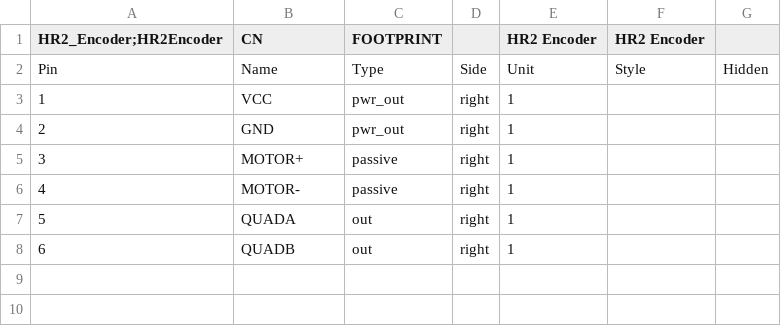
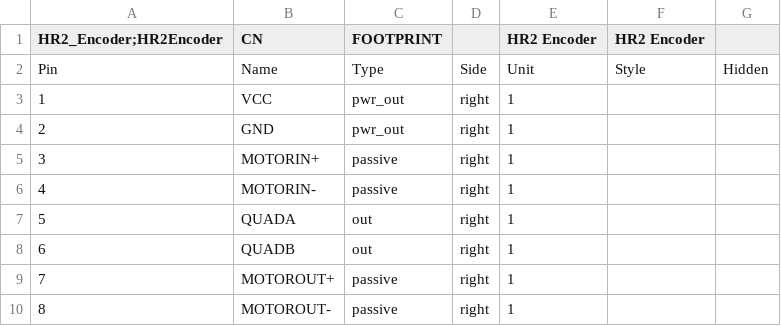
Before and after one commit to hbrobotics/hbrc_ros_robot_platform, a CSV file: electrical/orders/order1/kiparts/encoder.kipart.csv, drawn as a sheet.

Commit message:
Got first footprint installed in encoder.kicad_pcb. PCBChunks are starting to work.

```diff
--- a/electrical/orders/order1/kiparts/encoder.kipart.csv
+++ b/electrical/orders/order1/kiparts/encoder.kipart.csv
@@ -4,5 +4,7 @@ Pin,Name,Type,Side,Unit,Style,Hidden
 2,GND,pwr_out,right,1,,
-3,MOTOR+,passive,right,1,,
-4,MOTOR-,passive,right,1,,
+3,MOTORIN+,passive,right,1,,
+4,MOTORIN-,passive,right,1,,
 5,QUADA,out,right,1,,
 6,QUADB,out,right,1,,
+7,MOTOROUT+,passive,right,1,,
+8,MOTOROUT-,passive,right,1,,
```
Also changed, not shown: 4 other files.
